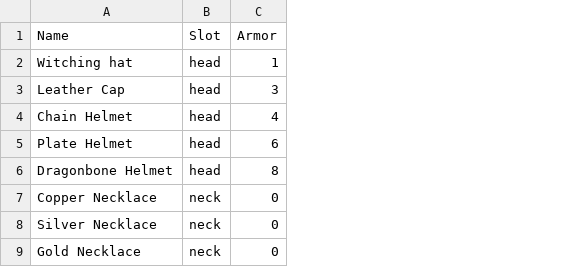
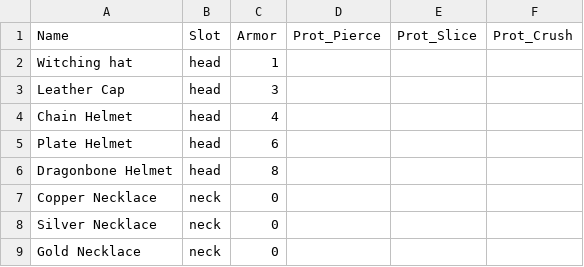
Before and after one commit to kritak/textdungeon, a CSV file: dungeons/wearables.csv, drawn as a sheet; only a part is shown; the diff names each change by its address in the sheet, - before the commit and + after, or states it on an @@ line.

Commit message:
Update wearables.csv

```diff
--- a/dungeons/wearables.csv
+++ b/dungeons/wearables.csv
+column D (Prot_Pierce), empty
+column E (Prot_Slice), empty
+column F (Prot_Crush), empty
```
